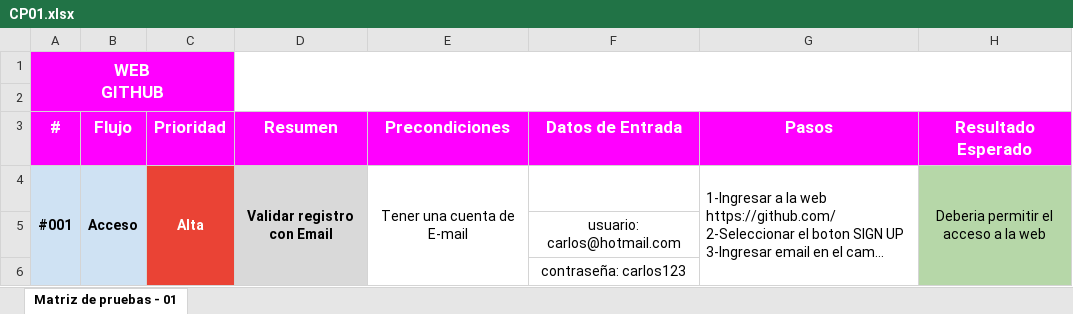
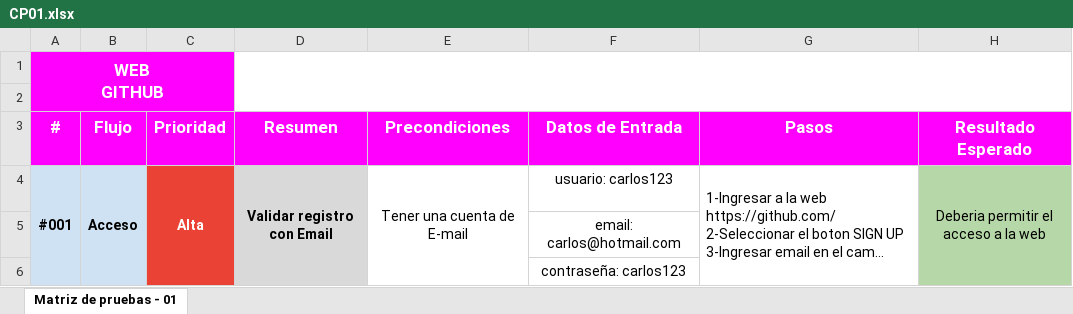
Before and after one commit to alejd84/Proyecto-Q-A, an Excel workbook: CP01.xlsx, sheet Matriz de pruebas - 01, drawn as a sheet; long unchanged cells end in …; values as stored, in another font and other column widths than the file's, no borders; the diff names each change by its address in the sheet, - before the commit and + after, or states it on an @@ line.

Commit message:
modifico caso de prueba 01

```diff
--- a/CP01.xlsx (sheet Matriz de pruebas - 01)
+++ b/CP01.xlsx (sheet Matriz de pruebas - 01)
-F4 (Datos de Entrada): (empty)
+F4 (Datos de Entrada): usuario: carlos123
-F5 (Datos de Entrada): usuario: carlos@hotmail.com
+F5 (Datos de Entrada): email: carlos@hotmail.com
```
